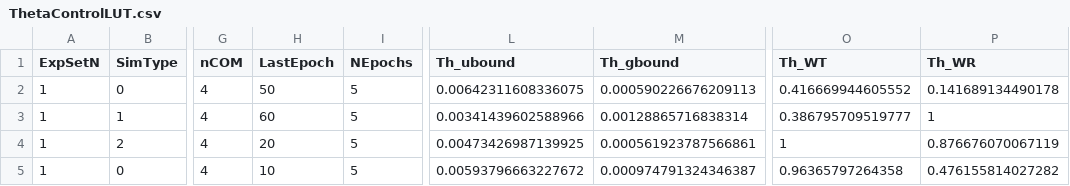
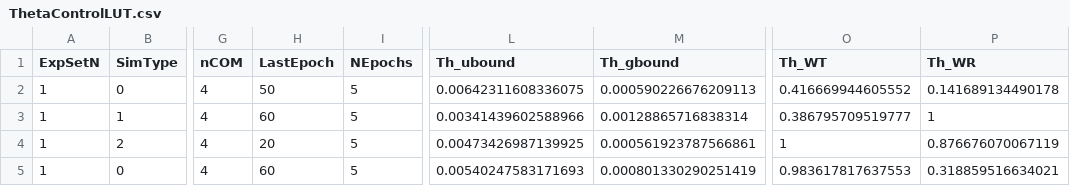
Before and after one commit to Alados5/tfm_matlab, a CSV file: learn_control/ThetaControlLUT.csv, drawn as a sheet; only a part is shown, gaps mark what is left out; the diff names each change by its address in the sheet, - before the commit and + after, or states it on an @@ line.

Commit message:
Continued Exps1 LIN learning

```diff
--- a/learn_control/ThetaControlLUT.csv
+++ b/learn_control/ThetaControlLUT.csv
-H5 (LastEpoch): 10
+H5 (LastEpoch): 60
-L5 (Th_ubound): 0.00593796663227672
+L5 (Th_ubound): 0.00540247583171693
-M5 (Th_gbound): 0.000974791324346387
+M5 (Th_gbound): 0.000801330290251419
-O5 (Th_WT): 0.96365797264358
+O5 (Th_WT): 0.983617817637553
-P5 (Th_WR): 0.476155814027282
+P5 (Th_WR): 0.318859516634021
```
Also changed, not shown: 51 other files.
